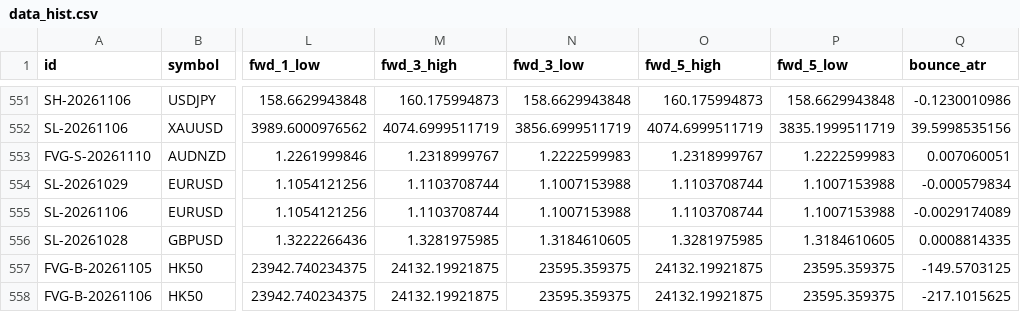
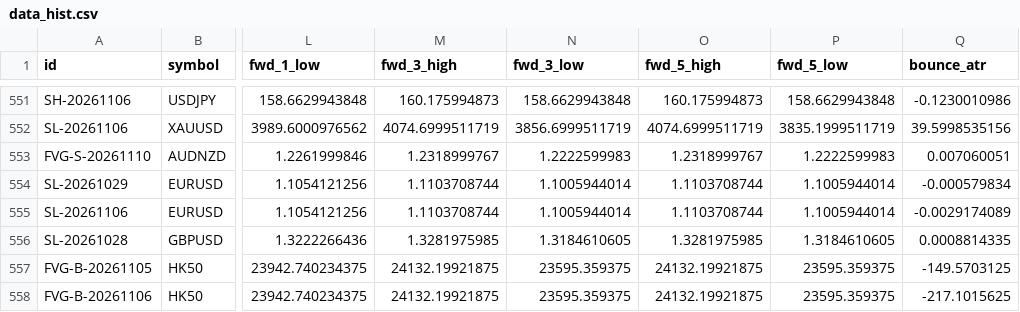
Before and after one commit to keenewong-ai/xauusd-bounce-live, a CSV file: data_hist.csv, drawn as a sheet; only a part is shown, gaps mark what is left out; the diff covers the shown part only; the diff names each change by its address in the sheet, - before the commit and + after, or states it on an @@ line.

```diff
--- a/data_hist.csv
+++ b/data_hist.csv
-N554:N555 (fwd_3_low): 1.1007153988
+N554:N555 (fwd_3_low): 1.1005944014
-P554:P555 (fwd_5_low): 1.1007153988
+P554:P555 (fwd_5_low): 1.1005944014
```
Also changed, not shown: 1 added row, 1 removed row and 26 edited cells elsewhere in this file, data_levels.csv, 2 other files.
